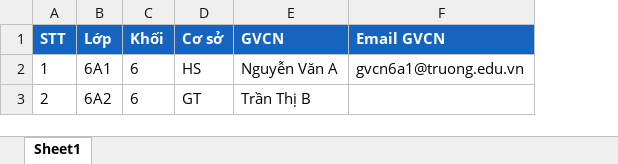
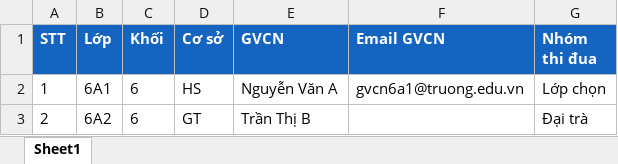
Before and after one commit to vuongmxv2-ops/giao-tien-smart, an Excel workbook: templates/mau_danh_sach_lop.xlsx, sheet Sheet1, drawn as a sheet; values as stored, in another font and other column widths than the file's, no borders; the diff names each change by its address in the sheet, - before the commit and + after, or states it on an @@ line.

```diff
--- a/templates/mau_danh_sach_lop.xlsx (sheet Sheet1)
+++ b/templates/mau_danh_sach_lop.xlsx (sheet Sheet1)
+column G (Nhóm thi đua), rows 2-3: Lớp chọn | Đại trà
```
Also changed, not shown: 9 other files.
